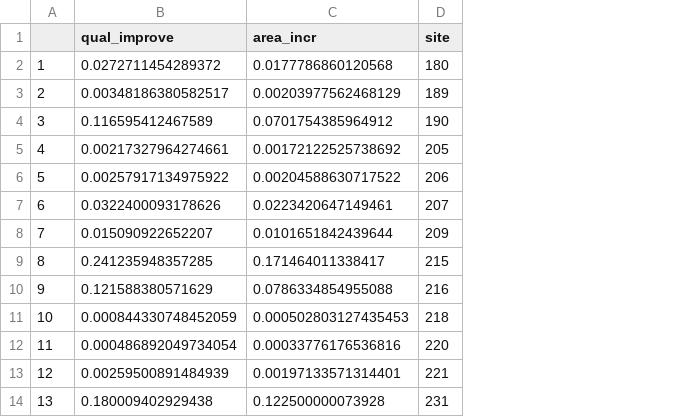
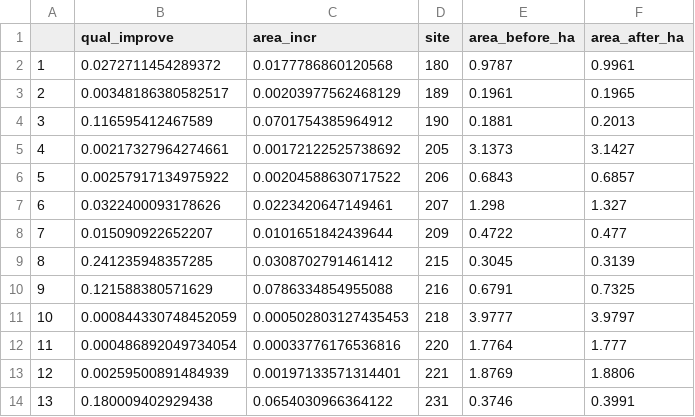
Before and after one commit to Claudia-Gutierrez/Buglife_project, a CSV file: spatialdata/improvement.csv, drawn as a sheet; the diff names each change by its address in the sheet, - before the commit and + after, or states it on an @@ line.

```diff
--- a/spatialdata/improvement.csv
+++ b/spatialdata/improvement.csv
+column E (area_before_ha), rows 2-14: 0.9787 | 0.1961 | 0.1881 | 3.1373 | 0.6843 | 1.298 | 0.4722 | 0.3045 | 0.6791 | 3.9777 | 1.7764 | 1.8769 | 0.3746
+column F (area_after_ha), rows 2-14: 0.9961 | 0.1965 | 0.2013 | 3.1427 | 0.6857 | 1.327 | 0.477 | 0.3139 | 0.7325 | 3.9797 | 1.777 | 1.8806 | 0.3991
-C9 (area_incr): 0.171464011338417
+C9 (area_incr): 0.0308702791461412
-C14 (area_incr): 0.122500000073928
+C14 (area_incr): 0.0654030966364122
```
Also changed, not shown: 35 other files.
